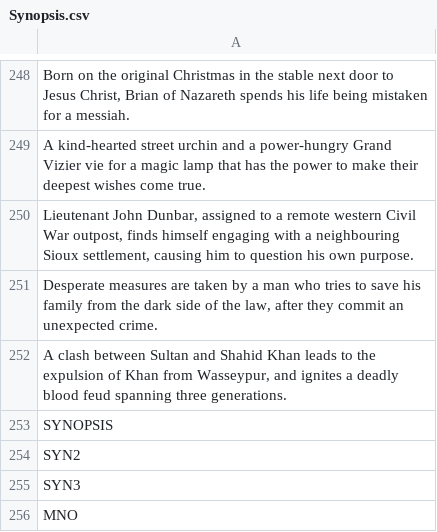
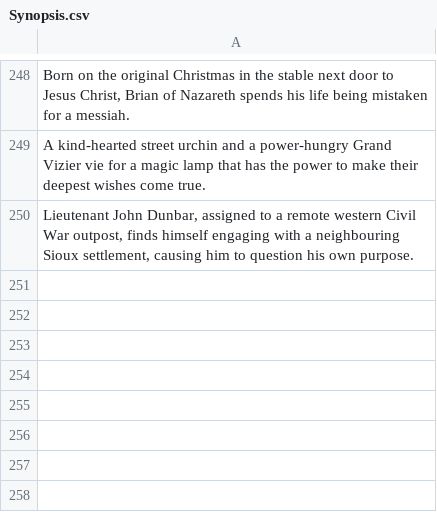
Before and after one commit to hrishikesh-pandya/Movie-Recommendation-System, a CSV file: src/Reading/Synopsis.csv, drawn as a sheet; only a part is shown, gaps mark what is left out.

```diff
--- a/src/Reading/Synopsis.csv
+++ b/src/Reading/Synopsis.csv
@@ -250,7 +250 @@ A kind-hearted street urchin and a power-hungry Grand Vizier vie for a magic lam
 "Lieutenant John Dunbar, assigned to a remote western Civil War outpost, finds himself engaging with a neighbouring Sioux settlement, causing him to question his own purpose."
-"Desperate measures are taken by a man who tries to save his family from the dark side of the law, after they commit an unexpected crime."
-"A clash between Sultan and Shahid Khan leads to the expulsion of Khan from Wasseypur, and ignites a deadly blood feud spanning three generations."
-SYNOPSIS
-SYN2
-SYN3
-MNO
```
Also changed, not shown: bin/Reading/Actors.csv, bin/Reading/Genres.csv, 17 other files.
